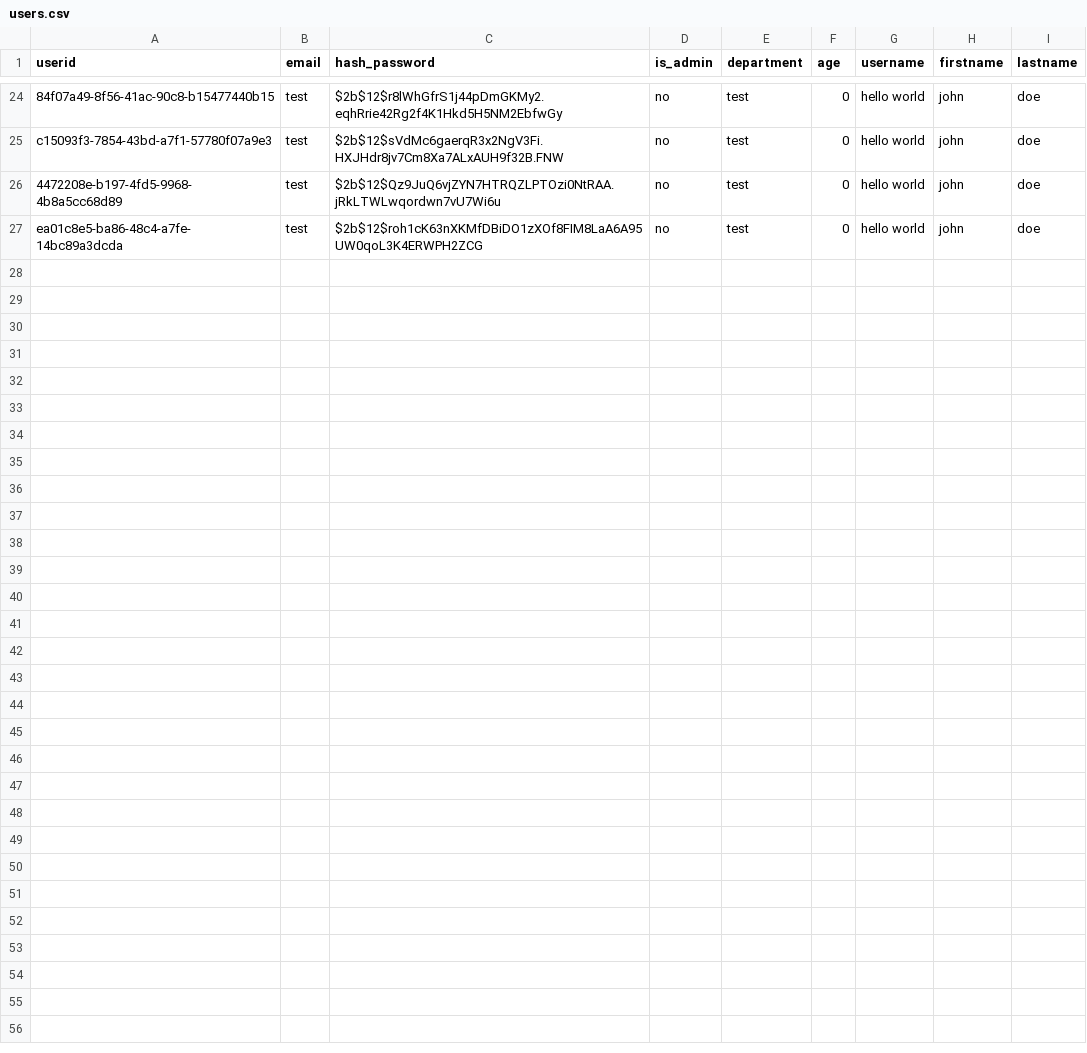
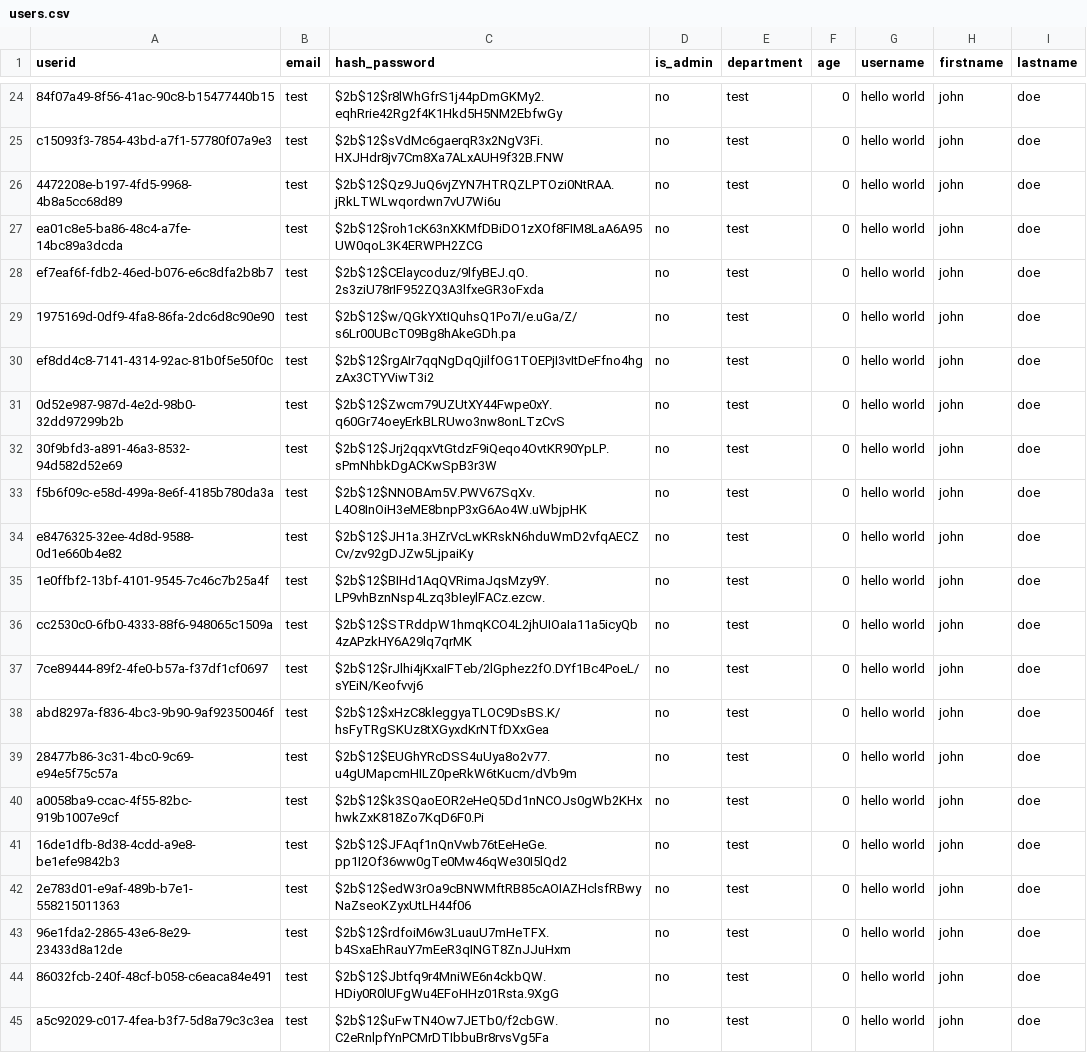
Before and after one commit to UBCDebuggers/COSC310, a CSV file: fullstack_project/backend/app/data/users.csv, drawn as a sheet; only a part is shown, gaps mark what is left out; the diff names each change by its address in the sheet, - before the commit and + after, or states it on an @@ line.

```diff
--- a/fullstack_project/backend/app/data/users.csv
+++ b/fullstack_project/backend/app/data/users.csv
+row 28: ef7eaf6f-fdb2-46ed-b076-e6c8dfa2b8b7 | test | $2b$12$CElaycoduz/9lfyBEJ.qO.2s3ziU78rIF952ZQ3A3lfxeGR3oFxda | no | test | 0 | hello world | john | doe
+row 29: 1975169d-0df9-4fa8-86fa-2dc6d8c90e90 | test | $2b$12$w/QGkYXtIQuhsQ1Po7I/e.uGa/Z/s6Lr00UBcT09Bg8hAkeGDh.pa | no | test | 0 | hello world | john | doe
+row 30: ef8dd4c8-7141-4314-92ac-81b0f5e50f0c | test | $2b$12$rgAIr7qqNgDqQjilfOG1TOEPjI3vItDeFfno4hgzAx3CTYViwT3i2 | no | test | 0 | hello world | john | doe
+row 31: 0d52e987-987d-4e2d-98b0-32dd97299b2b | test | $2b$12$Zwcm79UZUtXY44Fwpe0xY.q60Gr74oeyErkBLRUwo3nw8onLTzCvS | no | test | 0 | hello world | john | doe
+row 32: 30f9bfd3-a891-46a3-8532-94d582d52e69 | test | $2b$12$Jrj2qqxVtGtdzF9iQeqo4OvtKR90YpLP.sPmNhbkDgACKwSpB3r3W | no | test | 0 | hello world | john | doe
+row 33: f5b6f09c-e58d-499a-8e6f-4185b780da3a | test | $2b$12$NNOBAm5V.PWV67SqXv.L4O8InOiH3eME8bnpP3xG6Ao4W.uWbjpHK | no | test | 0 | hello world | john | doe
+row 34: e8476325-32ee-4d8d-9588-0d1e660b4e82 | test | $2b$12$JH1a.3HZrVcLwKRskN6hduWmD2vfqAECZCv/zv92gDJZw5LjpaiKy | no | test | 0 | hello world | john | doe
+row 35: 1e0ffbf2-13bf-4101-9545-7c46c7b25a4f | test | $2b$12$BIHd1AqQVRimaJqsMzy9Y.LP9vhBznNsp4Lzq3bIeylFACz.ezcw. | no | test | 0 | hello world | john | doe
+row 36: cc2530c0-6fb0-4333-88f6-948065c1509a | test | $2b$12$STRddpW1hmqKCO4L2jhUIOaIa11a5icyQb4zAPzkHY6A29lq7qrMK | no | test | 0 | hello world | john | doe
+row 37: 7ce89444-89f2-4fe0-b57a-f37df1cf0697 | test | $2b$12$rJlhi4jKxaIFTeb/2lGphez2fO.DYf1Bc4PoeL/sYEiN/Keofvvj6 | no | test | 0 | hello world | john | doe
+row 38: abd8297a-f836-4bc3-9b90-9af92350046f | test | $2b$12$xHzC8kleggyaTLOC9DsBS.K/hsFyTRgSKUz8tXGyxdKrNTfDXxGea | no | test | 0 | hello world | john | doe
+row 39: 28477b86-3c31-4bc0-9c69-e94e5f75c57a | test | $2b$12$EUGhYRcDSS4uUya8o2v77.u4gUMapcmHILZ0peRkW6tKucm/dVb9m | no | test | 0 | hello world | john | doe
+row 40: a0058ba9-ccac-4f55-82bc-919b1007e9cf | test | $2b$12$k3SQaoEOR2eHeQ5Dd1nNCOJs0gWb2KHxhwkZxK818Zo7KqD6F0.Pi | no | test | 0 | hello world | john | doe
+row 41: 16de1dfb-8d38-4cdd-a9e8-be1efe9842b3 | test | $2b$12$JFAqf1nQnVwb76tEeHeGe.pp1I2Of36ww0gTe0Mw46qWe30I5lQd2 | no | test | 0 | hello world | john | doe
+row 42: 2e783d01-e9af-489b-b7e1-558215011363 | test | $2b$12$edW3rOa9cBNWMftRB85cAOIAZHclsfRBwyNaZseoKZyxUtLH44f06 | no | test | 0 | hello world | john | doe
+row 43: 96e1fda2-2865-43e6-8e29-23433d8a12de | test | $2b$12$rdfoiM6w3LuauU7mHeTFX.b4SxaEhRauY7mEeR3qINGT8ZnJJuHxm | no | test | 0 | hello world | john | doe
+row 44: 86032fcb-240f-48cf-b058-c6eaca84e491 | test | $2b$12$Jbtfq9r4MniWE6n4ckbQW.HDiy0R0lUFgWu4EFoHHz01Rsta.9XgG | no | test | 0 | hello world | john | doe
+row 45: a5c92029-c017-4fea-b3f7-5d8a79c3c3ea | test | $2b$12$uFwTN4Ow7JETb0/f2cbGW.C2eRnlpfYnPCMrDTIbbuBr8rvsVg5Fa | no | test | 0 | hello world | john | doe
```
Also changed, not shown: 4 other files.
